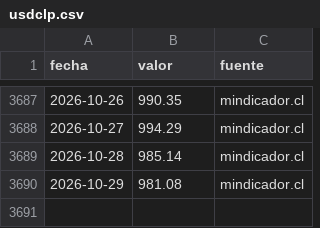
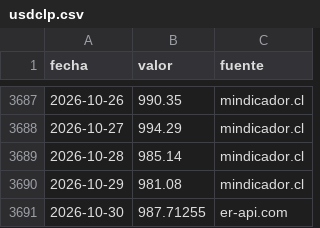
Before and after one commit to cherrera0001/radar-dolar-cl, a CSV file: data/series/usdclp.csv, drawn as a sheet; only a part is shown, gaps mark what is left out.

Commit message:
data: usdclp 2026-10-30 vía respaldo (mindicador.cl caído) y bitácora inicial

```diff
--- a/data/series/usdclp.csv
+++ b/data/series/usdclp.csv
@@ -3690 +3690,2 @@ fecha,valor,fuente
 2026-10-29,981.08,mindicador.cl
+2026-10-30,987.71255,er-api.com
```
Also changed, not shown: 1 other file.
